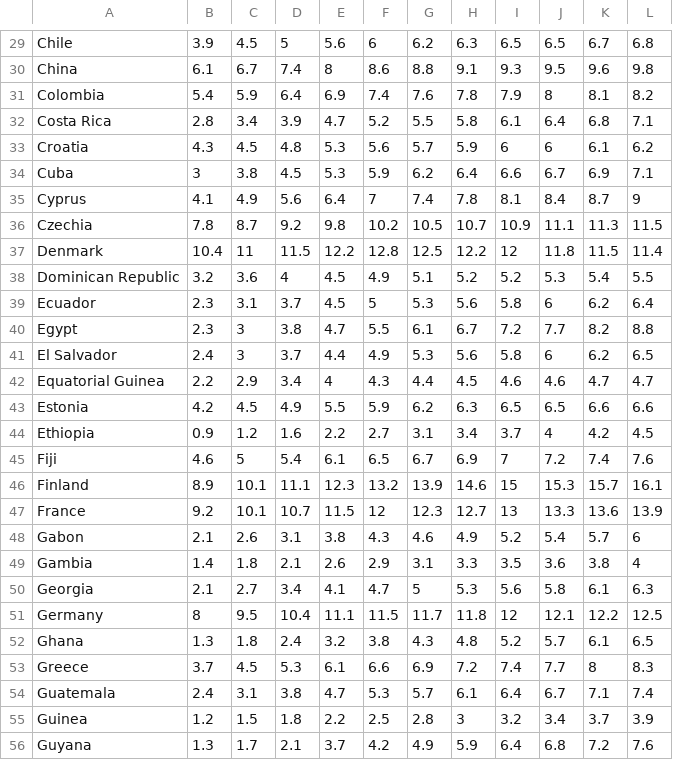
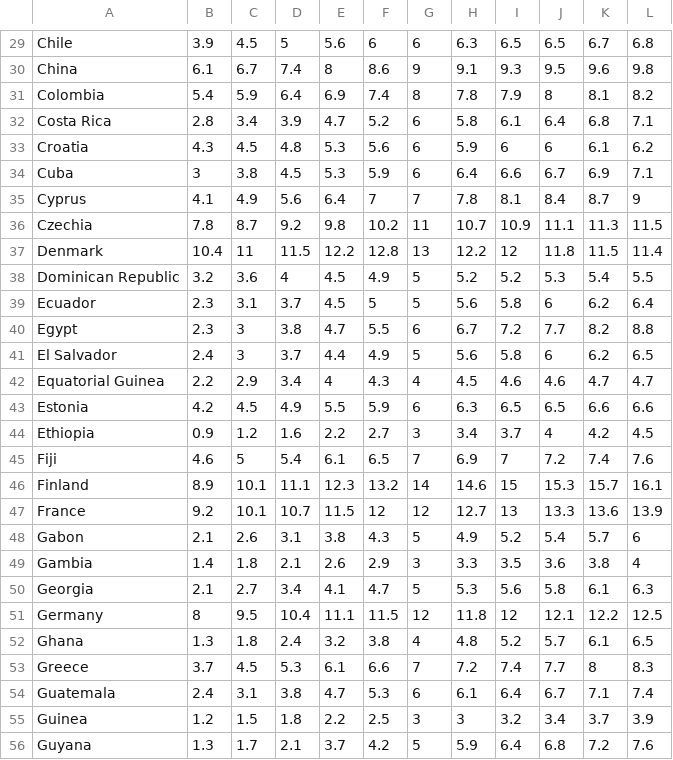
Before and after one commit to cshi0026/3179, a CSV file: Code/data/data4.csv, drawn as a sheet; only a part is shown, gaps mark what is left out; the diff covers the shown part only; the diff names each change by its address in the sheet, - before the commit and + after, or states it on an @@ line.

```diff
--- a/Code/data/data4.csv
+++ b/Code/data/data4.csv
-G29: 6.2
+G29: 6
-G30: 8.8
+G30: 9
-G31: 7.6
+G31: 8
-G32: 5.5
+G32: 6
-G33: 5.7
+G33: 6
-G34: 6.2
+G34: 6
-G35: 7.4
+G35: 7
-G36: 10.5
+G36: 11
-G37: 12.5
+G37: 13
-G38: 5.1
+G38: 5
-G39: 5.3
+G39: 5
-G40: 6.1
+G40: 6
-G41: 5.3
+G41: 5
-G42: 4.4
+G42: 4
-G43: 6.2
+G43: 6
-G44: 3.1
+G44: 3
-G45: 6.7
+G45: 7
-G46: 13.9
+G46: 14
-G47: 12.3
+G47: 12
-G48: 4.6
+G48: 5
-G49: 3.1
+G49: 3
-G51: 11.7
+G51: 12
-G52: 4.3
+G52: 4
-G53: 6.9
+G53: 7
-G54: 5.7
+G54: 6
-G55: 2.8
+G55: 3
-G56: 4.9
+G56: 5
```
Also changed, not shown: 1 added row, 1 removed row and 109 edited cells elsewhere in this file, Code/data/data2.csv, Code/data/data3.csv, 11 other files.
